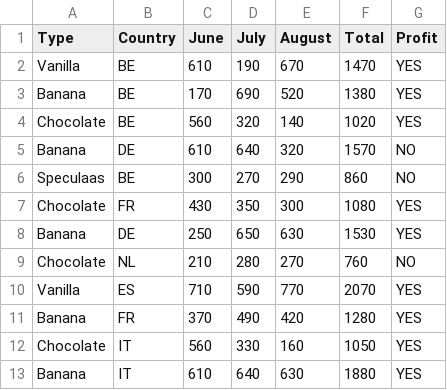
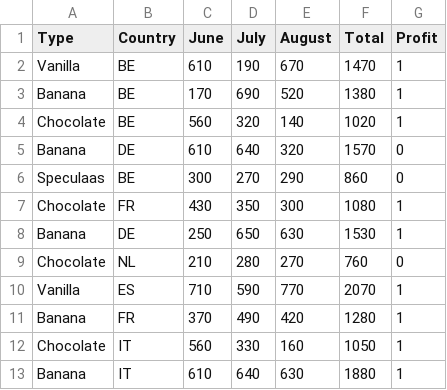
Before and after one commit to niteshroyal/synthlog, a CSV file: data/magic_train_larger.csv, drawn as a sheet.

```diff
--- a/data/magic_train_larger.csv
+++ b/data/magic_train_larger.csv
@@ -1,13 +1,13 @@
 Type,Country,June,July,August,Total,Profit
-Vanilla,BE,610,190,670,1470,YES
-Banana,BE,170,690,520,1380,YES
-Chocolate,BE,560,320,140,1020,YES
-Banana,DE,610,640,320,1570,NO
-Speculaas,BE,300,270,290,860,NO
-Chocolate,FR,430,350,300,1080,YES
-Banana,DE,250,650,630,1530,YES
-Chocolate,NL,210,280,270,760,NO
-Vanilla,ES,710,590,770,2070,YES
-Banana,FR,370,490,420,1280,YES
-Chocolate,IT,560,330,160,1050,YES
-Banana,IT,610,640,630,1880,YES
+Vanilla,BE,610,190,670,1470,1
+Banana,BE,170,690,520,1380,1
+Chocolate,BE,560,320,140,1020,1
+Banana,DE,610,640,320,1570,0
+Speculaas,BE,300,270,290,860,0
+Chocolate,FR,430,350,300,1080,1
+Banana,DE,250,650,630,1530,1
+Chocolate,NL,210,280,270,760,0
+Vanilla,ES,710,590,770,2070,1
+Banana,FR,370,490,420,1280,1
+Chocolate,IT,560,330,160,1050,1
+Banana,IT,610,640,630,1880,1
```
Also changed, not shown: data/magic_ice_cream_larger.csv, 1 other file.
